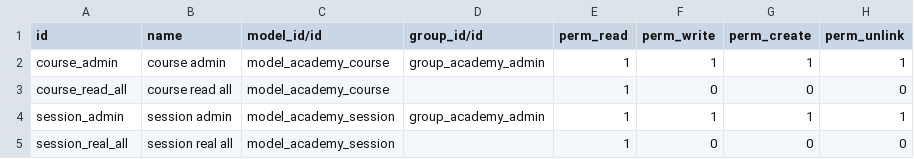
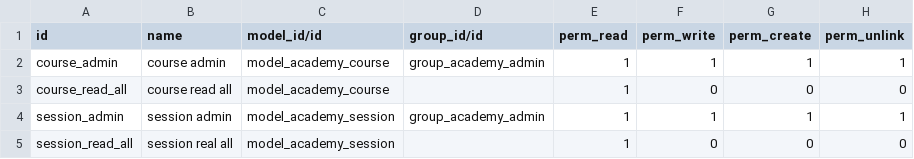
Before and after one commit to nimi-odoo/ex-module, a CSV file: odoo_academy/security/ir.model.access.csv, drawn as a sheet.

```diff
--- a/odoo_academy/security/ir.model.access.csv
+++ b/odoo_academy/security/ir.model.access.csv
@@ -4,2 +4,2 @@ course_read_all,course read all,model_academy_course,,1,0,0,0
 session_admin,session admin,model_academy_session,group_academy_admin,1,1,1,1
-session_real_all,session real all,model_academy_session,,1,0,0,0
+session_read_all,session real all,model_academy_session,,1,0,0,0
```
Also changed, not shown: library/security/ir.model.access.csv, 5 other files.
